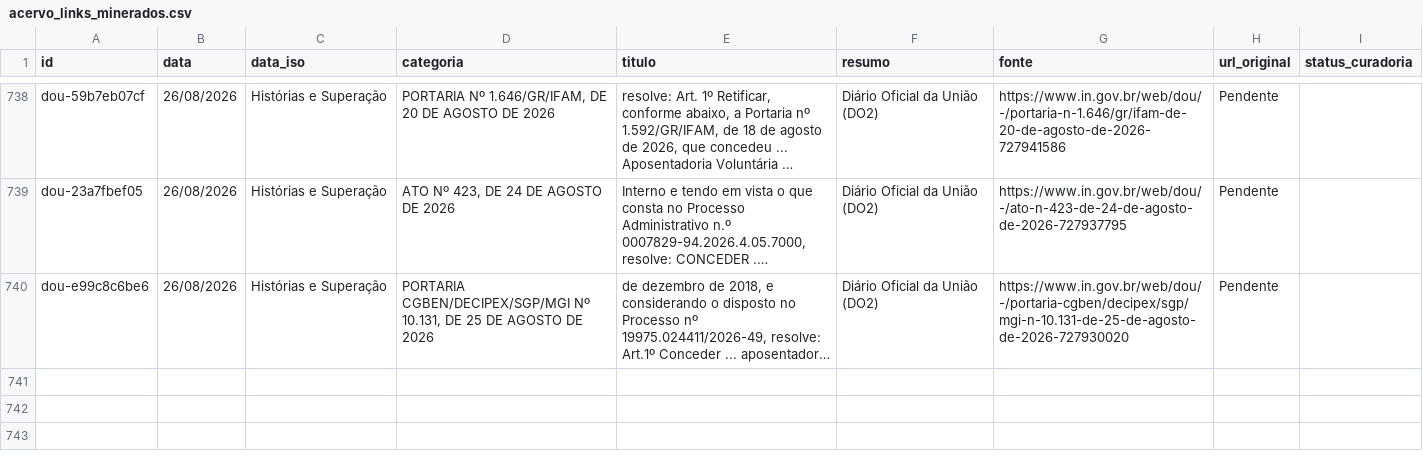
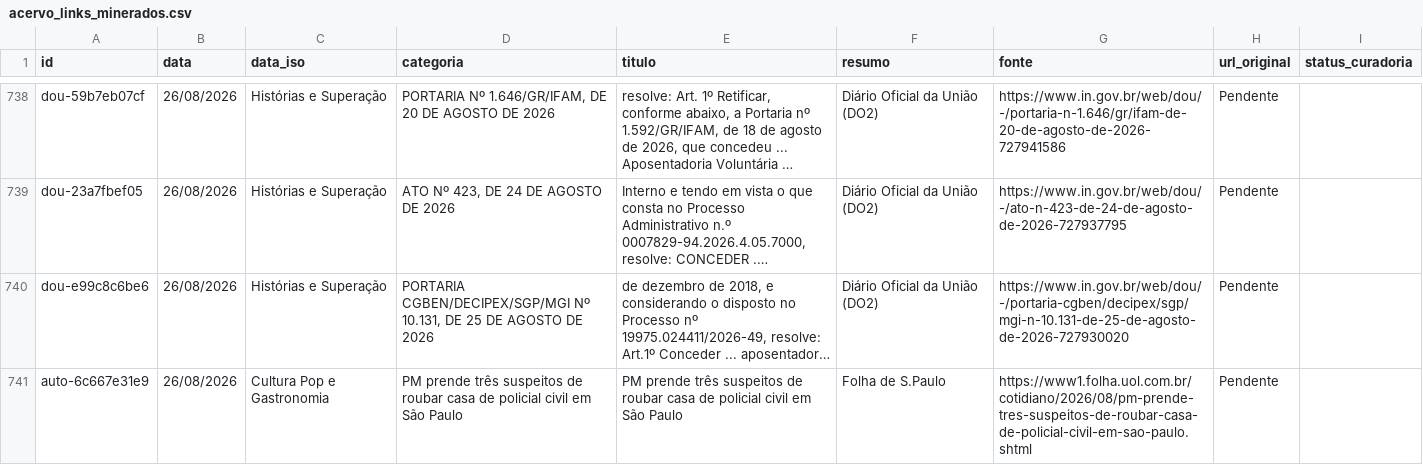
Before and after one commit to yuriluna85/publicoverso, a CSV file: data/acervo_links_minerados.csv, drawn as a sheet; only a part is shown, gaps mark what is left out; long unchanged cells end in …; the diff names each change by its address in the sheet, - before the commit and + after, or states it on an @@ line.

```diff
--- a/data/acervo_links_minerados.csv
+++ b/data/acervo_links_minerados.csv
+row 741: auto-6c667e31e9 | 26/08/2026 | Cultura Pop e Gastronomia | PM prende três suspeitos de roubar casa de policial civil em São Paulo | PM prende três suspeitos de roubar casa de policial civil em São Paulo | Folha de S.Paulo | https://www1.folha.uol.com.br/cotidiano/2026/08/pm-prende-tres-suspeitos-de-roubar-casa-de-policial-civil-em-sao-paulo.shtml | Pendente
```
Also changed, not shown: 5 other files.
